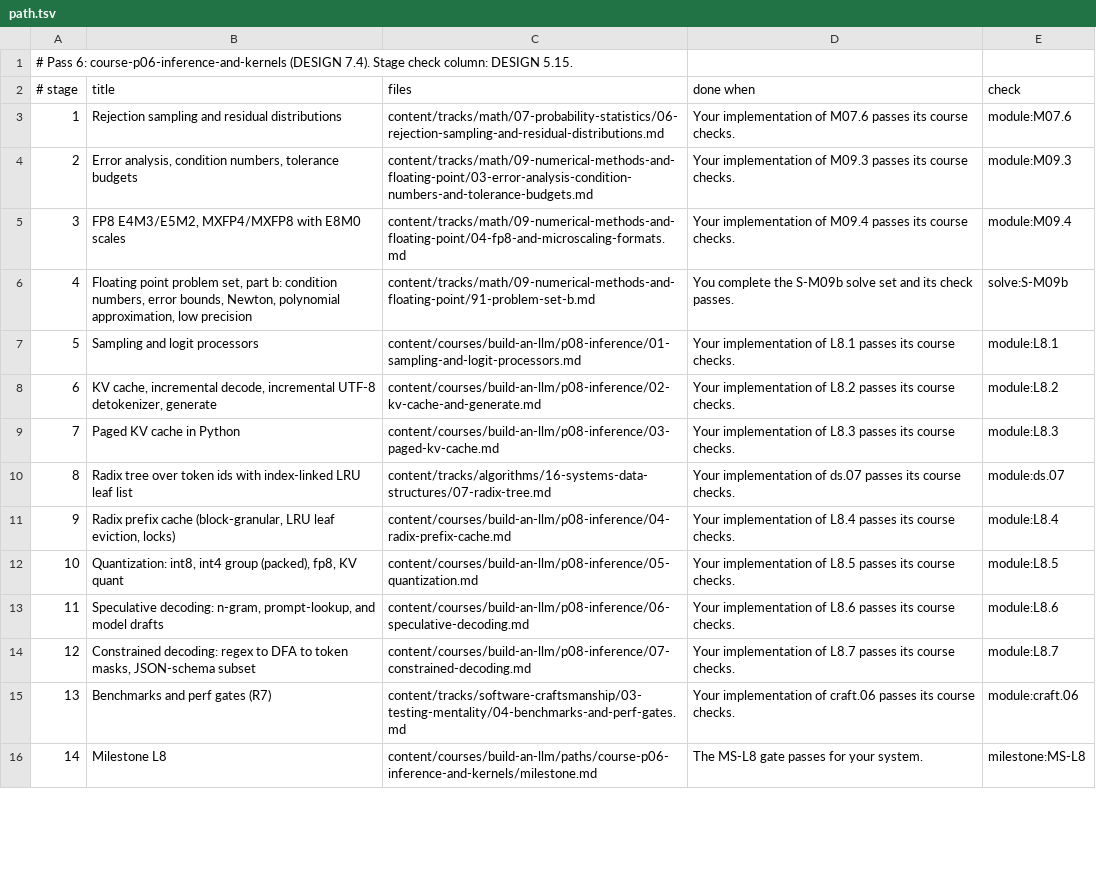
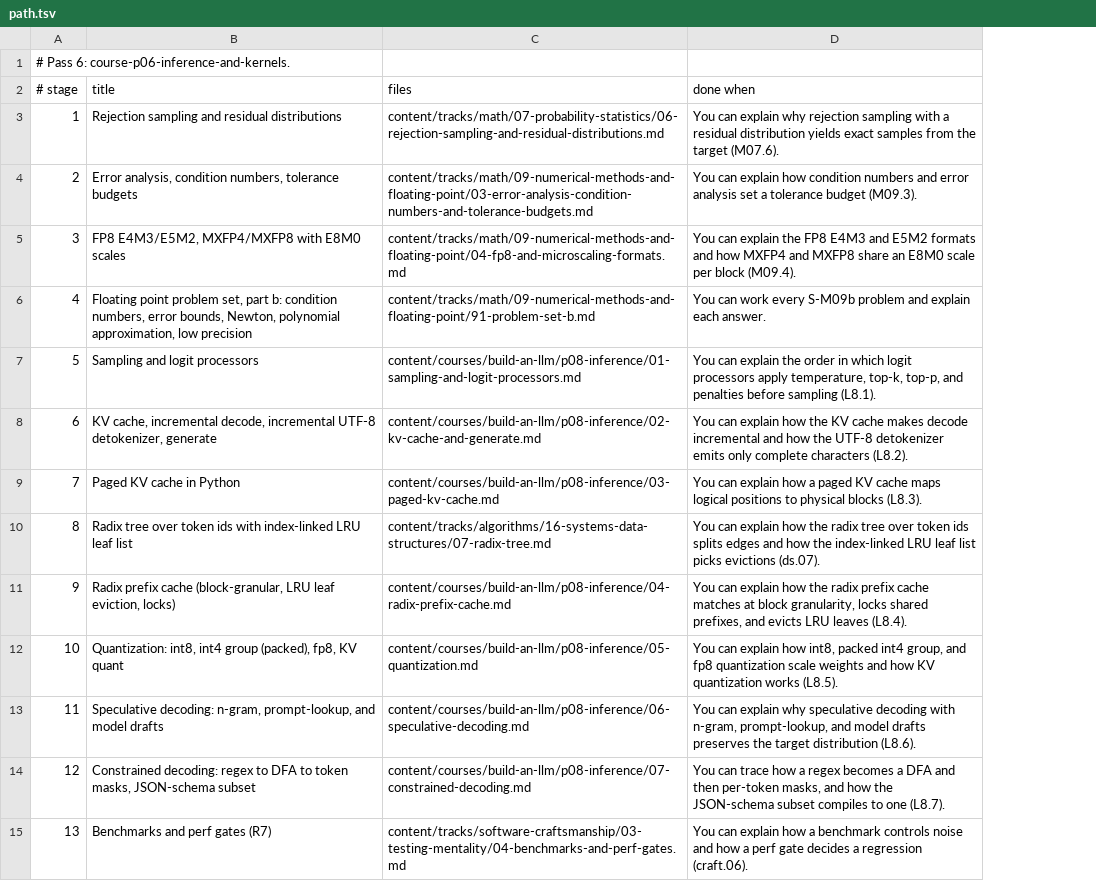
Before and after one commit to urmzd/openlearn, a TSV file: content/courses/build-an-llm/paths/course-p06-inference-and-kernels/path.tsv, drawn as a sheet; only a part is shown; removed rows and columns are numbered as before the commit, all else as after; the diff covers the shown part only; the diff names each change by its address in the sheet, - before the commit and + after, or states it on an @@ line.

```diff
--- a/content/courses/build-an-llm/paths/course-p06-inference-and-kernels/path.tsv
+++ b/content/courses/build-an-llm/paths/course-p06-inference-and-kernels/path.tsv
-column E (check), rows 3-15: module:M07.6 | module:M09.3 | module:M09.4 | solve:S-M09b | module:L8.1 | module:L8.2 | module:L8.3 | module:ds.07 | module:L8.4 | module:L8.5 | module:L8.6 | module:L8.7 | module:craft.06
@@ column A (# stage) renumbered between rows 1 and 32 @@
-D3 (done when): Your implementation of M07.6 passes its course checks.
+D3 (done when): You can explain why rejection sampling with a residual distribution yields exact samples from the target (M07.6).
-D4 (done when): Your implementation of M09.3 passes its course checks.
+D4 (done when): You can explain how condition numbers and error analysis set a tolerance budget (M09.3).
-D5 (done when): Your implementation of M09.4 passes its course checks.
+D5 (done when): You can explain the FP8 E4M3 and E5M2 formats and how MXFP4 and MXFP8 share an E8M0 scale per block (M09.4).
-D6 (done when): You complete the S-M09b solve set and its check passes.
+D6 (done when): You can work every S-M09b problem and explain each answer.
-D7 (done when): Your implementation of L8.1 passes its course checks.
+D7 (done when): You can explain the order in which logit processors apply temperature, top-k, top-p, and penalties before sampling (L8.1).
-D8 (done when): Your implementation of L8.2 passes its course checks.
+D8 (done when): You can explain how the KV cache makes decode incremental and how the UTF-8 detokenizer emits only complete characters (L8.2).
-D9 (done when): Your implementation of L8.3 passes its course checks.
+D9 (done when): You can explain how a paged KV cache maps logical positions to physical blocks (L8.3).
-D10 (done when): Your implementation of ds.07 passes its course checks.
+D10 (done when): You can explain how the radix tree over token ids splits edges and how the index-linked LRU leaf list picks evictions (ds.07).
-D11 (done when): Your implementation of L8.4 passes its course checks.
+D11 (done when): You can explain how the radix prefix cache matches at block granularity, locks shared prefixes, and evicts LRU leaves (L8.4).
-D12 (done when): Your implementation of L8.5 passes its course checks.
+D12 (done when): You can explain how int8, packed int4 group, and fp8 quantization scale weights and how KV quantization works (L8.5).
-D13 (done when): Your implementation of L8.6 passes its course checks.
+D13 (done when): You can explain why speculative decoding with n-gram, prompt-lookup, and model drafts preserves the target distribution (L8.6).
-D14 (done when): Your implementation of L8.7 passes its course checks.
+D14 (done when): You can trace how a regex becomes a DFA and then per-token masks, and how the JSON-schema subset compiles to one (L8.7).
-D15 (done when): Your implementation of craft.06 passes its course checks.
+D15 (done when): You can explain how a benchmark controls noise and how a perf gate decides a regression (craft.06).
-row 16: 14 | Milestone L8 | content/courses/build-an-llm/paths/course-p06-inference-and-kernels/milestone.md | The MS-L8 gate passes for your system. | milestone:MS-L8
```
Also changed, not shown: 1 added row, 2 removed rows and 16 edited cells elsewhere in this file, content/courses/build-an-llm/paths/course-p02-foundations/path.tsv, content/courses/build-an-llm/paths/course-p03-tokens-and-data/path.tsv, 23 other files.
